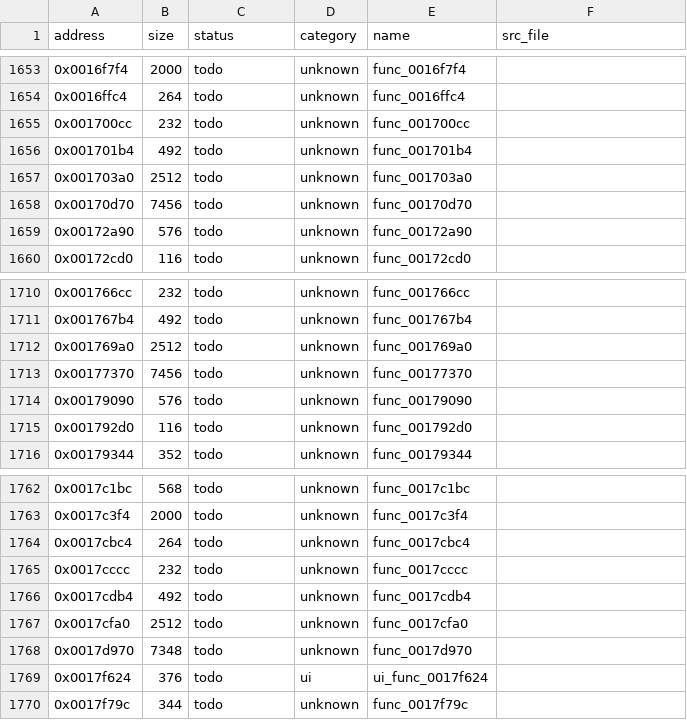
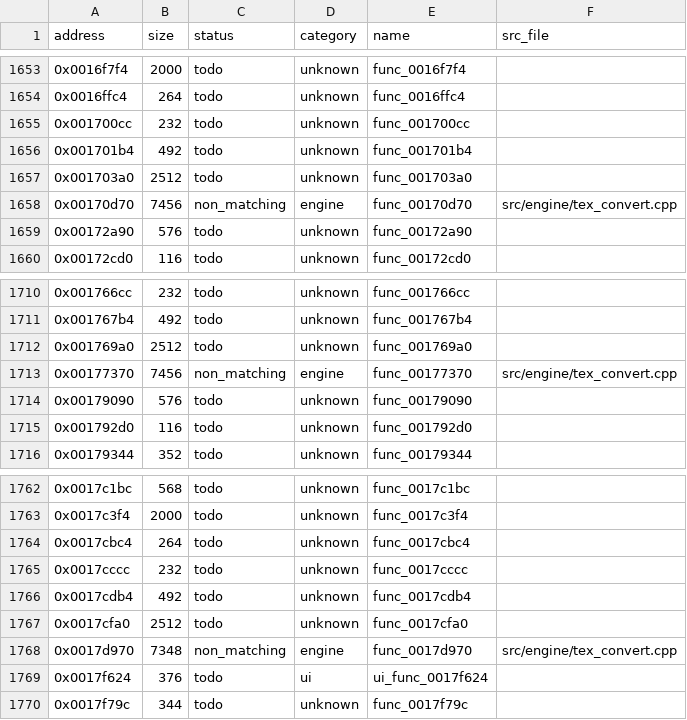
Before and after one commit to Guchdog/SMT4-decomp, a CSV file: config/functions.csv, drawn as a sheet; only a part is shown, gaps mark what is left out.

Commit message:
feat(engine): decompile three texture conversion routines (+22,260 B, 21.79% explored)

```diff
--- a/config/functions.csv
+++ b/config/functions.csv
@@ -1657,3 +1657,3 @@ address,size,status,category,name,src_file
 0x001703a0,2512,todo,unknown,func_001703a0,
-0x00170d70,7456,todo,unknown,func_00170d70,
+0x00170d70,7456,non_matching,engine,func_00170d70,src/engine/tex_convert.cpp
 0x00172a90,576,todo,unknown,func_00172a90,
@@ -1712,3 +1712,3 @@ address,size,status,category,name,src_file
 0x001769a0,2512,todo,unknown,func_001769a0,
-0x00177370,7456,todo,unknown,func_00177370,
+0x00177370,7456,non_matching,engine,func_00177370,src/engine/tex_convert.cpp
 0x00179090,576,todo,unknown,func_00179090,
@@ -1767,3 +1767,3 @@ address,size,status,category,name,src_file
 0x0017cfa0,2512,todo,unknown,func_0017cfa0,
-0x0017d970,7348,todo,unknown,func_0017d970,
+0x0017d970,7348,non_matching,engine,func_0017d970,src/engine/tex_convert.cpp
 0x0017f624,376,todo,ui,ui_func_0017f624,
```
Also changed, not shown: 5 other files.
